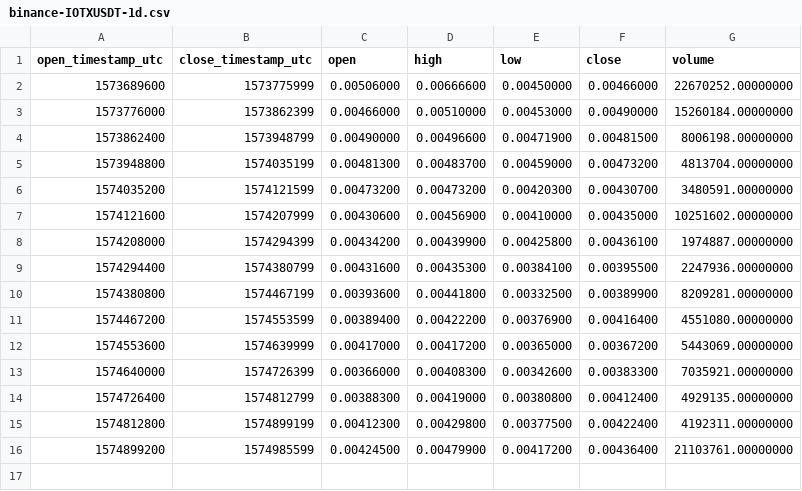
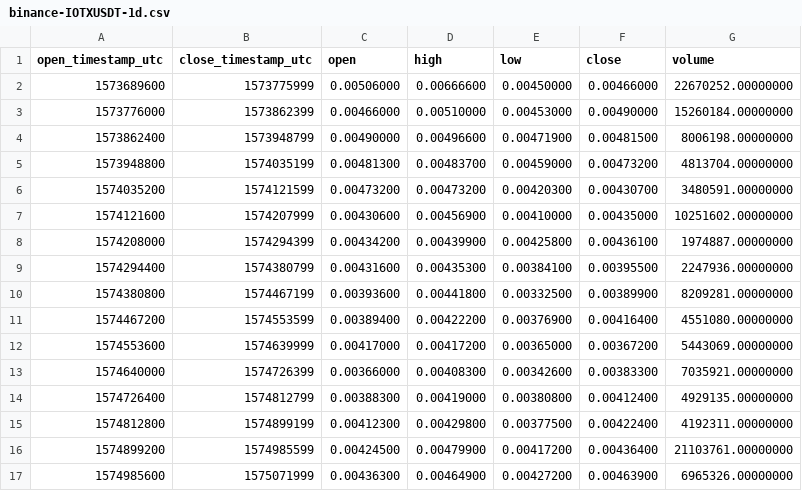
Before and after one commit to cryptobigbro/binance-IOTXUSDT, a CSV file: binance-IOTXUSDT-1d.csv, drawn as a sheet; the diff names each change by its address in the sheet, - before the commit and + after, or states it on an @@ line.

```diff
--- a/binance-IOTXUSDT-1d.csv
+++ b/binance-IOTXUSDT-1d.csv
+row 17: 1574985600 | 1575071999 | 0.00436300 | 0.00464900 | 0.00427200 | 0.00463900 | 6965326.00000000
```
Also changed, not shown: binance-IOTXUSDT-1h.csv, 1 other file.
